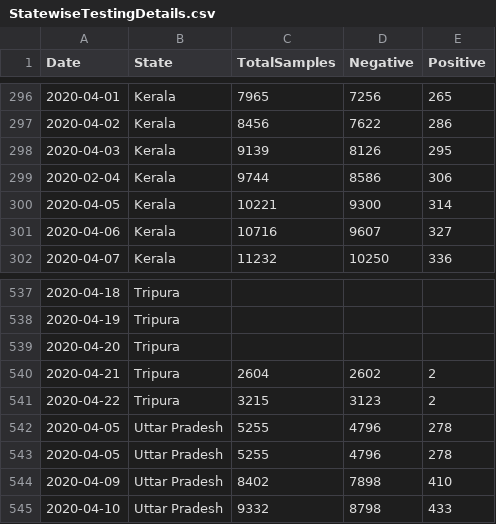
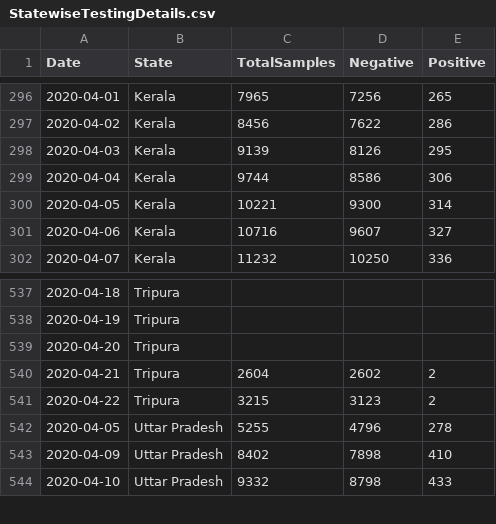
Before and after one commit to Kamesh-K/CH5019-Project, a CSV file: Question_3/Dataset_Question3/StatewiseTestingDetails.csv, drawn as a sheet; only a part is shown, gaps mark what is left out.

```diff
--- a/Question_3/Dataset_Question3/StatewiseTestingDetails.csv
+++ b/Question_3/Dataset_Question3/StatewiseTestingDetails.csv
@@ -298,3 +298,3 @@ Date,State,TotalSamples,Negative,Positive
 2020-04-03,Kerala,9139,8126,295
-2020-02-04,Kerala,9744,8586,306
+2020-04-04,Kerala,9744,8586,306
 2020-04-05,Kerala,10221,9300,314
@@ -541,3 +541,2 @@ Date,State,TotalSamples,Negative,Positive
 2020-04-22,Tripura,3215,3123,2
-2020-04-05,Uttar Pradesh,5255,4796,278
 2020-04-05,Uttar Pradesh,5255,4796,278
```
Also changed, not shown: 1 other file.
